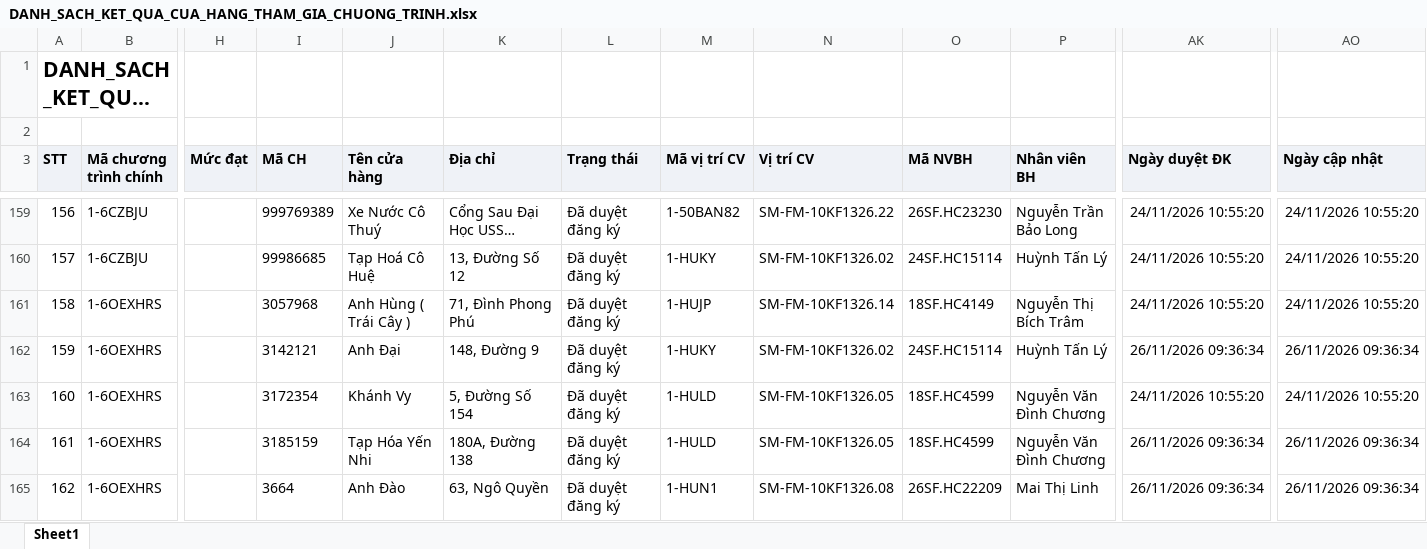
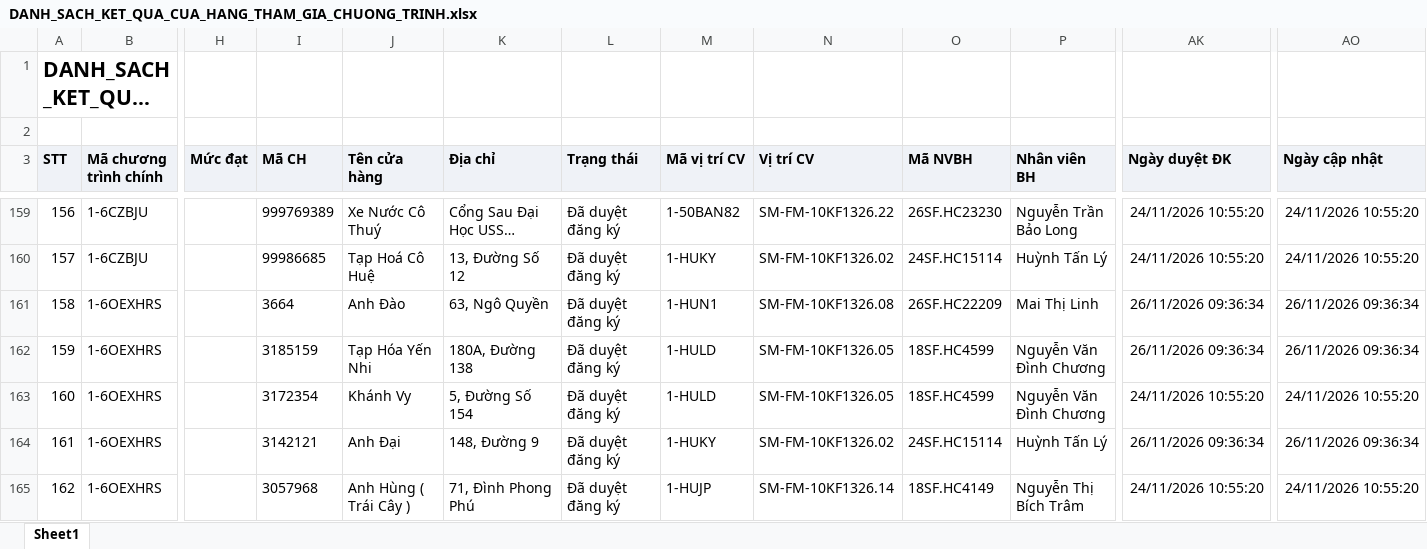
Before and after one commit to tantt2026-test/Test, an Excel workbook: data/Thang11/DANH_SACH_KET_QUA_CUA_HANG_THAM_GIA_CHUONG_TRINH.xlsx, sheet Sheet1, drawn as a sheet; only a part is shown, gaps mark what is left out; long unchanged cells end in …; values as stored, in another font and other column widths than the file's, no borders; the diff covers the shown part only; the diff names each change by its address in the sheet, - before the commit and + after, or states it on an @@ line.

```diff
--- a/data/Thang11/DANH_SACH_KET_QUA_CUA_HANG_THAM_GIA_CHUONG_TRINH.xlsx (sheet Sheet1)
+++ b/data/Thang11/DANH_SACH_KET_QUA_CUA_HANG_THAM_GIA_CHUONG_TRINH.xlsx (sheet Sheet1)
-I161 (Mã CH): 3057968
+I161 (Mã CH): 3664
-J161 (Tên cửa hàng): Anh Hùng ( Trái Cây )
+J161 (Tên cửa hàng): Anh Đào
-K161 (Địa chỉ): 71, Đình Phong Phú
+K161 (Địa chỉ): 63, Ngô Quyền
-M161 (Mã vị trí CV): 1-HUJP
+M161 (Mã vị trí CV): 1-HUN1
-N161 (Vị trí CV): SM-FM-10KF1326.14
+N161 (Vị trí CV): SM-FM-10KF1326.08
-O161 (Mã NVBH): 18SF.HC4149
+O161 (Mã NVBH): 26SF.HC22209
-P161 (Nhân viên BH): Nguyễn Thị Bích Trâm
+P161 (Nhân viên BH): Mai Thị Linh
-AK161 (Ngày duyệt ĐK): 24/11/2026 10:55:20
+AK161 (Ngày duyệt ĐK): 26/11/2026 09:36:34
-AO161 (Ngày cập nhật): 24/11/2026 10:55:20
+AO161 (Ngày cập nhật): 26/11/2026 09:36:34
-I162 (Mã CH): 3142121
+I162 (Mã CH): 3185159
-J162 (Tên cửa hàng): Anh Đại
+J162 (Tên cửa hàng): Tạp Hóa Yến Nhi
-K162 (Địa chỉ): 148, Đường 9
+K162 (Địa chỉ): 180A, Đường 138
-M162 (Mã vị trí CV): 1-HUKY
+M162 (Mã vị trí CV): 1-HULD
-N162 (Vị trí CV): SM-FM-10KF1326.02
+N162 (Vị trí CV): SM-FM-10KF1326.05
-O162 (Mã NVBH): 24SF.HC15114
+O162 (Mã NVBH): 18SF.HC4599
-P162 (Nhân viên BH): Huỳnh Tấn Lý
+P162 (Nhân viên BH): Nguyễn Văn Đình Chương
-I164 (Mã CH): 3185159
+I164 (Mã CH): 3142121
-J164 (Tên cửa hàng): Tạp Hóa Yến Nhi
+J164 (Tên cửa hàng): Anh Đại
-K164 (Địa chỉ): 180A, Đường 138
+K164 (Địa chỉ): 148, Đường 9
-M164 (Mã vị trí CV): 1-HULD
+M164 (Mã vị trí CV): 1-HUKY
-N164 (Vị trí CV): SM-FM-10KF1326.05
+N164 (Vị trí CV): SM-FM-10KF1326.02
-O164 (Mã NVBH): 18SF.HC4599
+O164 (Mã NVBH): 24SF.HC15114
-P164 (Nhân viên BH): Nguyễn Văn Đình Chương
+P164 (Nhân viên BH): Huỳnh Tấn Lý
-I165 (Mã CH): 3664
+I165 (Mã CH): 3057968
-J165 (Tên cửa hàng): Anh Đào
+J165 (Tên cửa hàng): Anh Hùng ( Trái Cây )
-K165 (Địa chỉ): 63, Ngô Quyền
+K165 (Địa chỉ): 71, Đình Phong Phú
-M165 (Mã vị trí CV): 1-HUN1
+M165 (Mã vị trí CV): 1-HUJP
-N165 (Vị trí CV): SM-FM-10KF1326.08
+N165 (Vị trí CV): SM-FM-10KF1326.14
-O165 (Mã NVBH): 26SF.HC22209
+O165 (Mã NVBH): 18SF.HC4149
-P165 (Nhân viên BH): Mai Thị Linh
+P165 (Nhân viên BH): Nguyễn Thị Bích Trâm
-AK165 (Ngày duyệt ĐK): 26/11/2026 09:36:34
+AK165 (Ngày duyệt ĐK): 24/11/2026 10:55:20
-AO165 (Ngày cập nhật): 26/11/2026 09:36:34
+AO165 (Ngày cập nhật): 24/11/2026 10:55:20
```
Also changed, not shown: 1025 edited cells elsewhere in this sheet, data/Thang11/DanhSachLichViengTham.xlsx, data/Thang11/DanhSachXetBoHinhTrungBay.xlsx, 3 other files.
